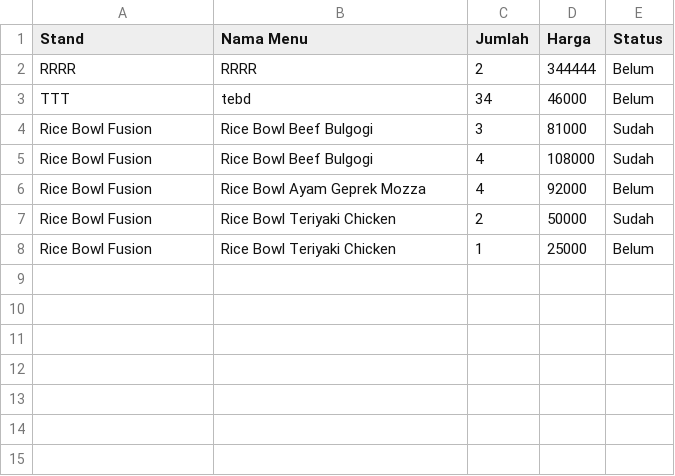
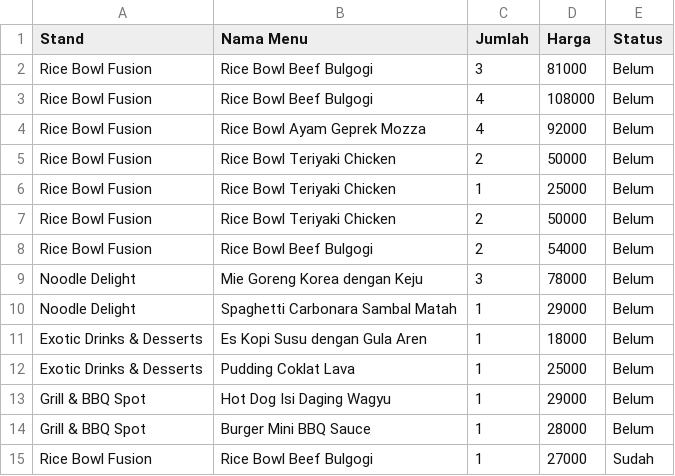
Before and after one commit to kameliarz/Pujasend, a CSV file: orderan.csv, drawn as a sheet.

Commit message:
Update orderan.csv

```diff
--- a/orderan.csv
+++ b/orderan.csv
@@ -1,8 +1,15 @@
 Stand,Nama Menu,Jumlah,Harga,Status
-RRRR,RRRR,2,344444,Belum
-TTT,tebd,34,46000,Belum
-Rice Bowl Fusion,Rice Bowl Beef Bulgogi,3,81000,Sudah
-Rice Bowl Fusion,Rice Bowl Beef Bulgogi,4,108000,Sudah
+Rice Bowl Fusion,Rice Bowl Beef Bulgogi,3,81000,Belum
+Rice Bowl Fusion,Rice Bowl Beef Bulgogi,4,108000,Belum
 Rice Bowl Fusion,Rice Bowl Ayam Geprek Mozza,4,92000,Belum
-Rice Bowl Fusion,Rice Bowl Teriyaki Chicken,2,50000,Sudah
+Rice Bowl Fusion,Rice Bowl Teriyaki Chicken,2,50000,Belum
 Rice Bowl Fusion,Rice Bowl Teriyaki Chicken,1,25000,Belum
+Rice Bowl Fusion,Rice Bowl Teriyaki Chicken,2,50000,Belum
+Rice Bowl Fusion,Rice Bowl Beef Bulgogi,2,54000,Belum
+Noodle Delight,Mie Goreng Korea dengan Keju,3,78000,Belum
+Noodle Delight,Spaghetti Carbonara Sambal Matah,1,29000,Belum
+Exotic Drinks & Desserts,Es Kopi Susu dengan Gula Aren,1,18000,Belum
+Exotic Drinks & Desserts,Pudding Coklat Lava,1,25000,Belum
+Grill & BBQ Spot,Hot Dog Isi Daging Wagyu,1,29000,Belum
+Grill & BBQ Spot,Burger Mini BBQ Sauce,1,28000,Belum
+Rice Bowl Fusion,Rice Bowl Beef Bulgogi,1,27000,Sudah
```
